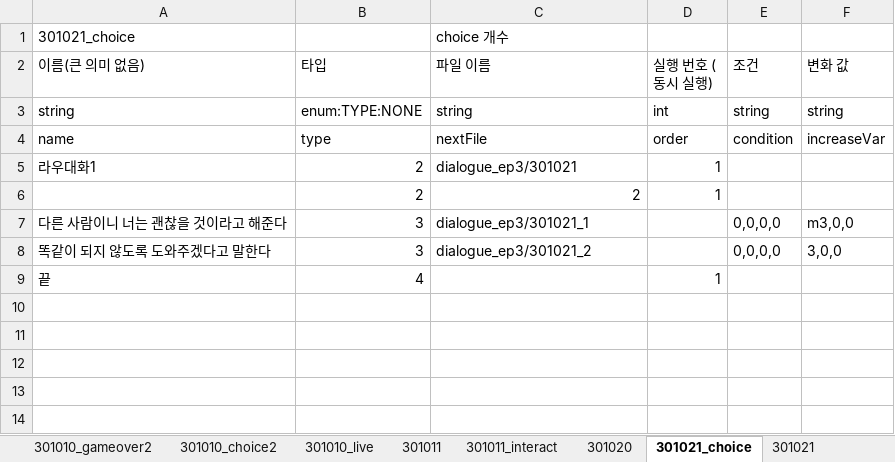
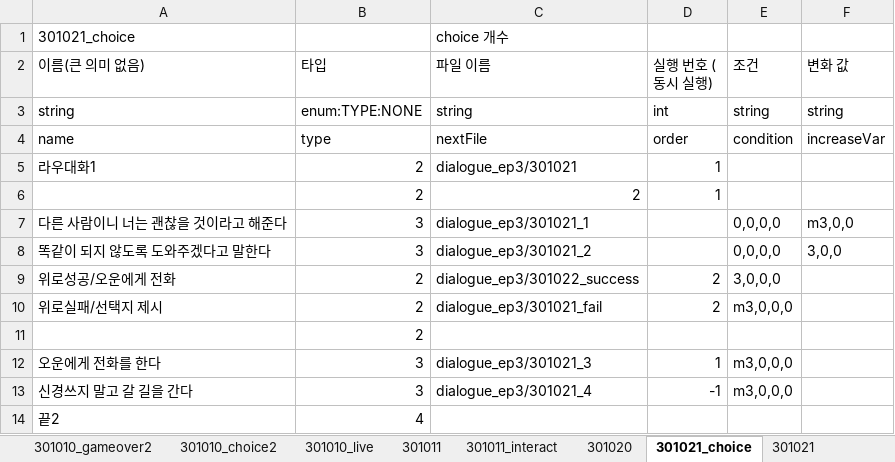
Before and after one commit to SunSet97/Slanted_Structure, an Excel workbook: Excel2Json/bin/ep03/ep03_1.xlsx, sheet 301021_choice, drawn as a sheet; values as stored, in another font and other column widths than the file's, no borders; removed rows and columns are numbered as before the commit, all else as after; the diff names each change by its address in the sheet, - before the commit and + after, or states it on an @@ line.

```diff
--- a/Excel2Json/bin/ep03/ep03_1.xlsx (sheet 301021_choice)
+++ b/Excel2Json/bin/ep03/ep03_1.xlsx (sheet 301021_choice)
-row 9: 끝 | 4 |  | 1
+row 9: 위로성공/오운에게 전화 | 2 | dialogue_ep3/301022_success | 2 | 3,0,0,0
+row 10: 위로실패/선택지 제시 | 2 | dialogue_ep3/301021_fail | 2 | m3,0,0,0
+row 11:  | 2
+row 12: 오운에게 전화를 한다 | 3 | dialogue_ep3/301021_3 | 1 | m3,0,0,0
+row 13: 신경쓰지 말고 갈 길을 간다 | 3 | dialogue_ep3/301021_4 | -1 | m3,0,0,0
+row 14: 끝2 | 4
```
Also changed, not shown: sheet 301021_2, other sheet tabs, 18 other files.
